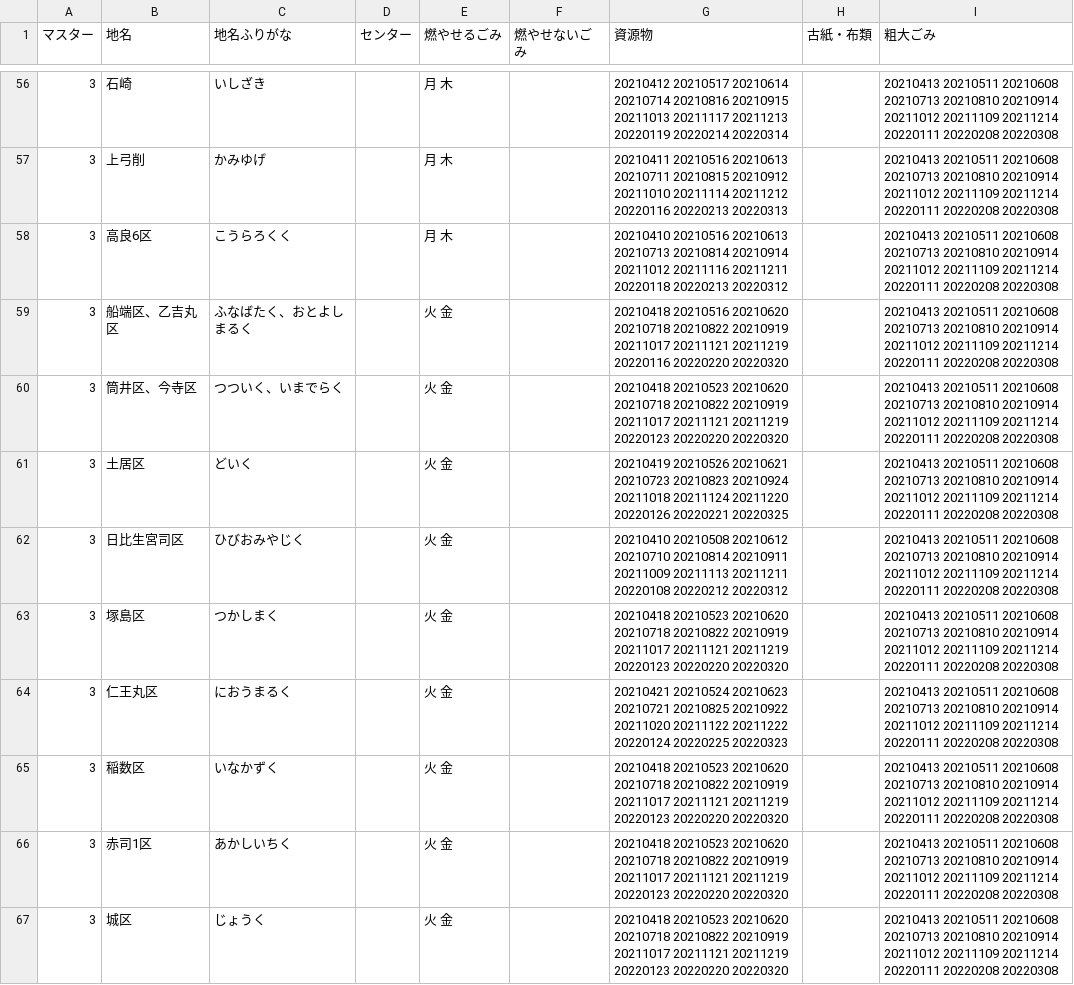
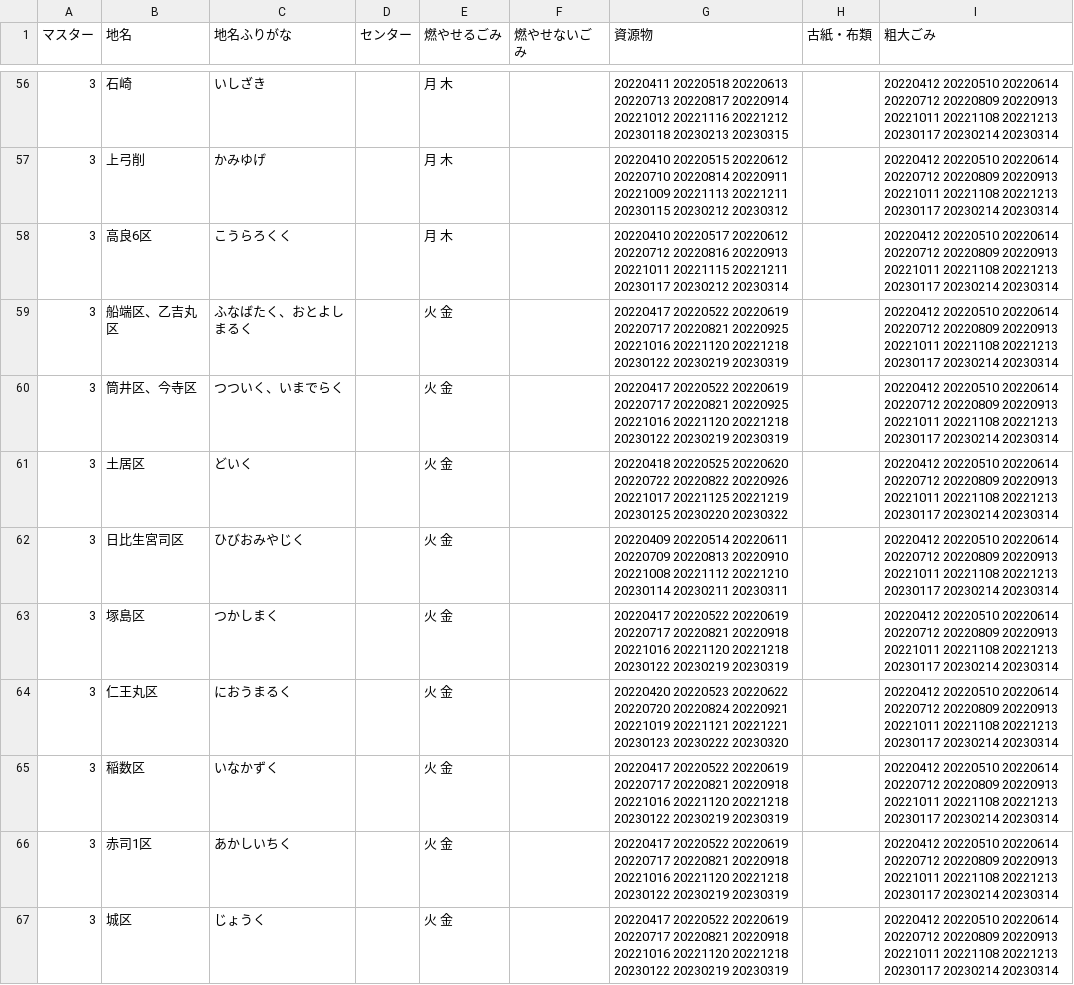
Before and after one commit to codeforkurume/codeforkurume.github.io, a CSV file: data/area_days.csv, drawn as a sheet; only a part is shown, gaps mark what is left out; the diff covers the shown part only.

```diff
--- a/data/area_days.csv
+++ b/data/area_days.csv
@@ -56,12 +56,12 @@
-3,石崎,いしざき, ,月 木,,20210412 20210517 20210614 20210714 20210816 20210915 20211013 20211117 20211213 20220119 20220214 20220314,,20210413 20210511 20210608 20210713 20210810 20210914 20211012 20211109 20211214 20220111 20220208 20220308
-3,上弓削,かみゆげ, ,月 木,,20210411 20210516 20210613 20210711 20210815 20210912 20211010 20211114 20211212 20220116 20220213 20220313,,20210413 20210511 20210608 20210713 20210810 20210914 20211012 20211109 20211214 20220111 20220208 20220308
-3,高良6区,こうらろくく, ,月 木,,20210410 20210516 20210613 20210713 20210814 20210914 20211012 20211116 20211211 20220118 20220213 20220312,,20210413 20210511 20210608 20210713 20210810 20210914 20211012 20211109 20211214 20220111 20220208 20220308
-3,船端区、乙吉丸区,ふなばたく、おとよしまるく, ,火 金,,20210418 20210516 20210620 20210718 20210822 20210919 20211017 20211121 20211219 20220116 20220220 20220320,,20210413 20210511 20210608 20210713 20210810 20210914 20211012 20211109 20211214 20220111 20220208 20220308
-3,筒井区、今寺区,つついく、いまでらく, ,火 金,,20210418 20210523 20210620 20210718 20210822 20210919 20211017 20211121 20211219 20220123 20220220 20220320,,20210413 20210511 20210608 20210713 20210810 20210914 20211012 20211109 20211214 20220111 20220208 20220308
-3,土居区,どいく, ,火 金,,20210419 20210526 20210621 20210723 20210823 20210924 20211018 20211124 20211220 20220126 20220221 20220325,,20210413 20210511 20210608 20210713 20210810 20210914 20211012 20211109 20211214 20220111 20220208 20220308
-3,日比生宮司区,ひびおみやじく, ,火 金,,20210410 20210508 20210612 20210710 20210814 20210911 20211009 20211113 20211211 20220108 20220212 20220312,,20210413 20210511 20210608 20210713 20210810 20210914 20211012 20211109 20211214 20220111 20220208 20220308
-3,塚島区,つかしまく, ,火 金,,20210418 20210523 20210620 20210718 20210822 20210919 20211017 20211121 20211219 20220123 20220220 20220320,,20210413 20210511 20210608 20210713 20210810 20210914 20211012 20211109 20211214 20220111 20220208 20220308
-3,仁王丸区,におうまるく, ,火 金,,20210421 20210524 20210623 20210721 20210825 20210922 20211020 20211122 20211222 20220124 20220225 20220323,,20210413 20210511 20210608 20210713 20210810 20210914 20211012 20211109 20211214 20220111 20220208 20220308
-3,稲数区,いなかずく, ,火 金,,20210418 20210523 20210620 20210718 20210822 20210919 20211017 20211121 20211219 20220123 20220220 20220320,,20210413 20210511 20210608 20210713 20210810 20210914 20211012 20211109 20211214 20220111 20220208 20220308
-3,赤司1区,あかしいちく, ,火 金,,20210418 20210523 20210620 20210718 20210822 20210919 20211017 20211121 20211219 20220123 20220220 20220320,,20210413 20210511 20210608 20210713 20210810 20210914 20211012 20211109 20211214 20220111 20220208 20220308
-3,城区,じょうく, ,火 金,,20210418 20210523 20210620 20210718 20210822 20210919 20211017 20211121 20211219 20220123 20220220 20220320,,20210413 20210511 20210608 20210713 20210810 20210914 20211012 20211109 20211214 20220111 20220208 20220308
+3,石崎,いしざき, ,月 木,,20220411 20220518 20220613 20220713 20220817 20220914 20221012 20221116 20221212 20230118 20230213 20230315,,20220412 20220510 20220614 20220712 20220809 20220913 20221011 20221108 20221213 20230117 20230214 20230314
+3,上弓削,かみゆげ, ,月 木,,20220410 20220515 20220612 20220710 20220814 20220911 20221009 20221113 20221211 20230115 20230212 20230312,,20220412 20220510 20220614 20220712 20220809 20220913 20221011 20221108 20221213 20230117 20230214 20230314
+3,高良6区,こうらろくく, ,月 木,,20220410 20220517 20220612 20220712 20220816 20220913 20221011 20221115 20221211 20230117 20230212 20230314,,20220412 20220510 20220614 20220712 20220809 20220913 20221011 20221108 20221213 20230117 20230214 20230314
+3,船端区、乙吉丸区,ふなばたく、おとよしまるく, ,火 金,,20220417 20220522 20220619 20220717 20220821 20220925 20221016 20221120 20221218 20230122 20230219 20230319,,20220412 20220510 20220614 20220712 20220809 20220913 20221011 20221108 20221213 20230117 20230214 20230314
+3,筒井区、今寺区,つついく、いまでらく, ,火 金,,20220417 20220522 20220619 20220717 20220821 20220925 20221016 20221120 20221218 20230122 20230219 20230319,,20220412 20220510 20220614 20220712 20220809 20220913 20221011 20221108 20221213 20230117 20230214 20230314
+3,土居区,どいく, ,火 金,,20220418 20220525 20220620 20220722 20220822 20220926 20221017 20221125 20221219 20230125 20230220 20230322,,20220412 20220510 20220614 20220712 20220809 20220913 20221011 20221108 20221213 20230117 20230214 20230314
+3,日比生宮司区,ひびおみやじく, ,火 金,,20220409 20220514 20220611 20220709 20220813 20220910 20221008 20221112 20221210 20230114 20230211 20230311,,20220412 20220510 20220614 20220712 20220809 20220913 20221011 20221108 20221213 20230117 20230214 20230314
+3,塚島区,つかしまく, ,火 金,,20220417 20220522 20220619 20220717 20220821 20220918 20221016 20221120 20221218 20230122 20230219 20230319,,20220412 20220510 20220614 20220712 20220809 20220913 20221011 20221108 20221213 20230117 20230214 20230314
+3,仁王丸区,におうまるく, ,火 金,,20220420 20220523 20220622 20220720 20220824 20220921 20221019 20221121 20221221 20230123 20230222 20230320,,20220412 20220510 20220614 20220712 20220809 20220913 20221011 20221108 20221213 20230117 20230214 20230314
+3,稲数区,いなかずく, ,火 金,,20220417 20220522 20220619 20220717 20220821 20220918 20221016 20221120 20221218 20230122 20230219 20230319,,20220412 20220510 20220614 20220712 20220809 20220913 20221011 20221108 20221213 20230117 20230214 20230314
+3,赤司1区,あかしいちく, ,火 金,,20220417 20220522 20220619 20220717 20220821 20220918 20221016 20221120 20221218 20230122 20230219 20230319,,20220412 20220510 20220614 20220712 20220809 20220913 20221011 20221108 20221213 20230117 20230214 20230314
+3,城区,じょうく, ,火 金,,20220417 20220522 20220619 20220717 20220821 20220918 20221016 20221120 20221218 20230122 20230219 20230319,,20220412 20220510 20220614 20220712 20220809 20220913 20221011 20221108 20221213 20230117 20230214 20230314
```
Also changed, not shown: 86 edited cells elsewhere in this file, 1 other file.
